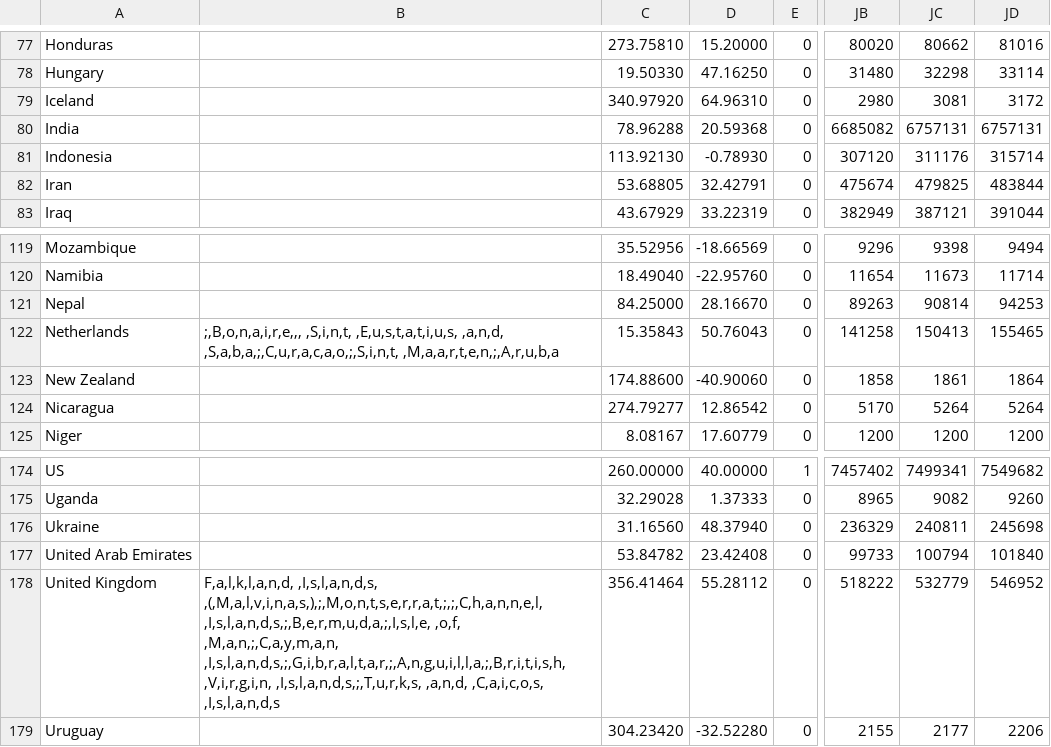
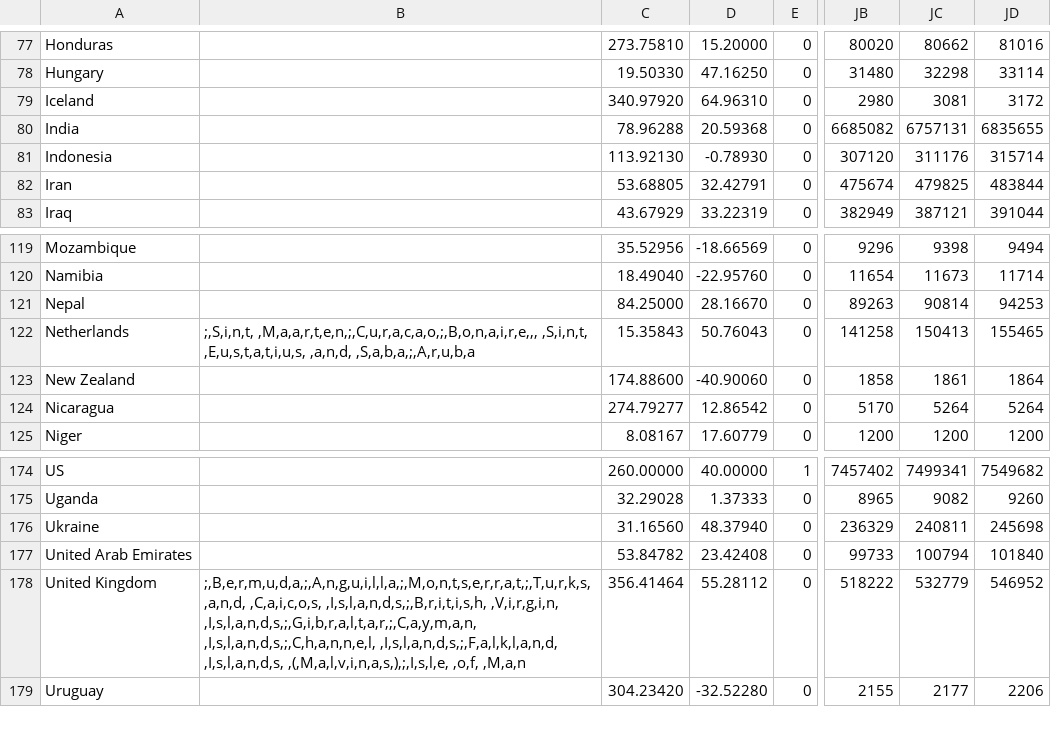
Before and after one commit to david-deboer/covid_binned_data, a CSV file: Bin_Confirmed_Country.csv, drawn as a sheet; only a part is shown, gaps mark what is left out; the diff covers the shown part only; the diff names each change by its address in the sheet, - before the commit and + after, or states it on an @@ line.

```diff
--- a/Bin_Confirmed_Country.csv
+++ b/Bin_Confirmed_Country.csv
-JD80: 6757131
+JD80: 6835655
-B122: ;,B,o,n,a,i,r,e,,, ,S,i,n,t, ,E,u,s,t,a,t,i,u,s, ,a,n,d, ,S,a,b,a,;,C,u,r,a,c,a,o,;,S,i,n,t, ,M,a,a,r,t,e,n,;,A,r,u,b,a
+B122: ;,S,i,n,t, ,M,a,a,r,t,e,n,;,C,u,r,a,c,a,o,;,B,o,n,a,i,r,e,,, ,S,i,n,t, ,E,u,s,t,a,t,i,u,s, ,a,n,d, ,S,a,b,a,;,A,r,u,b,a
-B178: F,a,l,k,l,a,n,d, ,I,s,l,a,n,d,s, ,(,M,a,l,v,i,n,a,s,),;,M,o,n,t,s,e,r,r,a,t,;,;,C,h,a,n,n,e,l, ,I,s,l,a,n,d,s,;,B,e,r,m,u,d,a,;,I,s,l,e, ,o,f, ,M,a,n,;,C,a,y,m,a,n, ,I,s,l,a,n,d,s,;,G,i,b,r,a,l,t,a,r,;,A,n,g,u,i,l,l,a,;,B,r,i,t,i,s,h, ,V,i,r,g,i,n, ,I,s,l,a,n,d,s,;,T,u,r,k,s, ,a,n,d, ,C,a,i,c,o,s, ,I,s,l,a,n,d,s
+B178: ;,B,e,r,m,u,d,a,;,A,n,g,u,i,l,l,a,;,M,o,n,t,s,e,r,r,a,t,;,T,u,r,k,s, ,a,n,d, ,C,a,i,c,o,s, ,I,s,l,a,n,d,s,;,B,r,i,t,i,s,h, ,V,i,r,g,i,n, ,I,s,l,a,n,d,s,;,G,i,b,r,a,l,t,a,r,;,C,a,y,m,a,n, ,I,s,l,a,n,d,s,;,C,h,a,n,n,e,l, ,I,s,l,a,n,d,s,;,F,a,l,k,l,a,n,d, ,I,s,l,a,n,d,s, ,(,M,a,l,v,i,n,a,s,),;,I,s,l,e, ,o,f, ,M,a,n
```
Also changed, not shown: 62 edited cells elsewhere in this file, Bin_Deaths_Country.csv.
